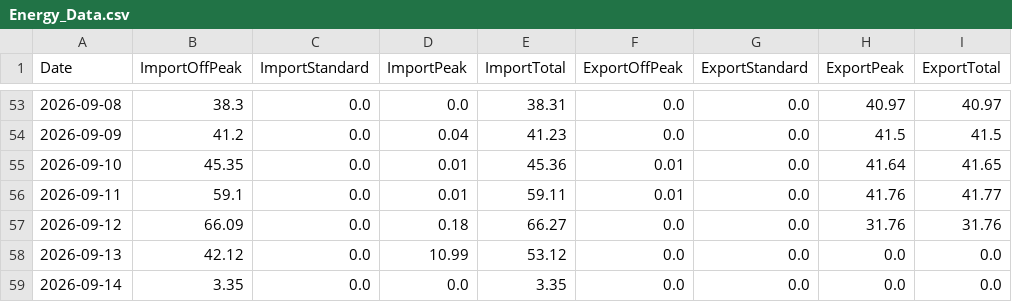
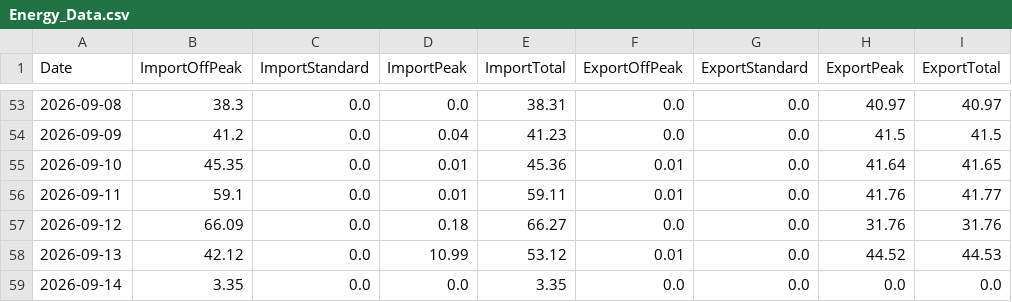
Before and after one commit to Alan-K/public-csv, a CSV file: Energy_Data.csv, drawn as a sheet; only a part is shown, gaps mark what is left out.

```diff
--- a/Energy_Data.csv
+++ b/Energy_Data.csv
@@ -57,3 +57,3 @@ Date,ImportOffPeak,ImportStandard,ImportPeak,ImportTotal,ExportOffPeak,ExportSta
 2026-09-12,66.09,0.0,0.18,66.27,0.0,0.0,31.76,31.76
-2026-09-13,42.12,0.0,10.99,53.12,0.0,0.0,0.0,0.0
+2026-09-13,42.12,0.0,10.99,53.12,0.01,0.0,44.52,44.53
 2026-09-14,3.35,0.0,0.0,3.35,0.0,0.0,0.0,0.0
```
